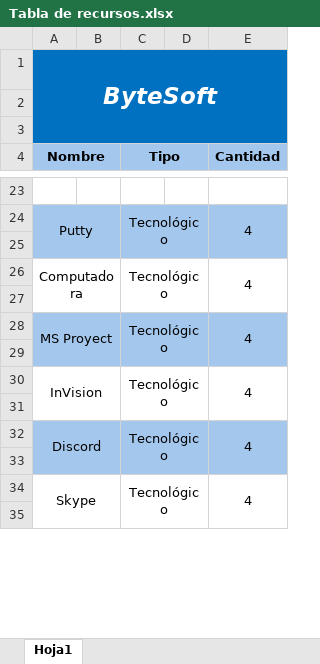
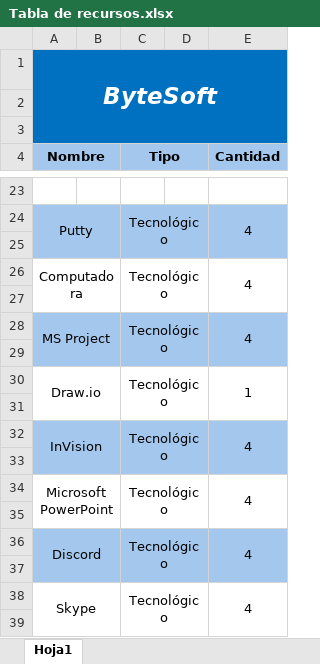
Before and after one commit to rodripereira26/ByteSoft, an Excel workbook: Documentacion/Proyecto/Tabla de recursos/Tabla de recursos.xlsx, sheet Hoja1, drawn as a sheet; only a part is shown, gaps mark what is left out; values as stored, in another font and other column widths than the file's, no borders; removed rows and columns are numbered as before the commit, all else as after; the diff names each change by its address in the sheet, - before the commit and + after, or states it on an @@ line.

```diff
--- a/Documentacion/Proyecto/Tabla de recursos/Tabla de recursos.xlsx (sheet Hoja1)
+++ b/Documentacion/Proyecto/Tabla de recursos/Tabla de recursos.xlsx (sheet Hoja1)
-A28 (Nombre): MS Proyect
+A28 (Nombre): MS Project
-A28:B29 merged
+A28:B29 merged
-C28:D29 merged
+C28:D29 merged
-E28:E29 merged
+E28:E29 merged
+row 29: (empty)
+row 30: Draw.io |  | Tecnológico |  | 1
-A31:E31 fill: #A4C8ED
+A31:E31 fill: none
-A32:E32 fill: none
+A32:E32 fill: #A4C8ED
-A30:B31 merged
+A32:B33 merged
-C30:D31 merged
+C32:D33 merged
-E30:E31 merged
+E32:E33 merged
+row 33: (empty)
+row 34: Microsoft PowerPoint |  | Tecnológico |  | 4
```
Also changed, not shown: Documentacion/Proyecto/Tabla de Actividades/Tabla de actividades.xlsx, 3 other files.
